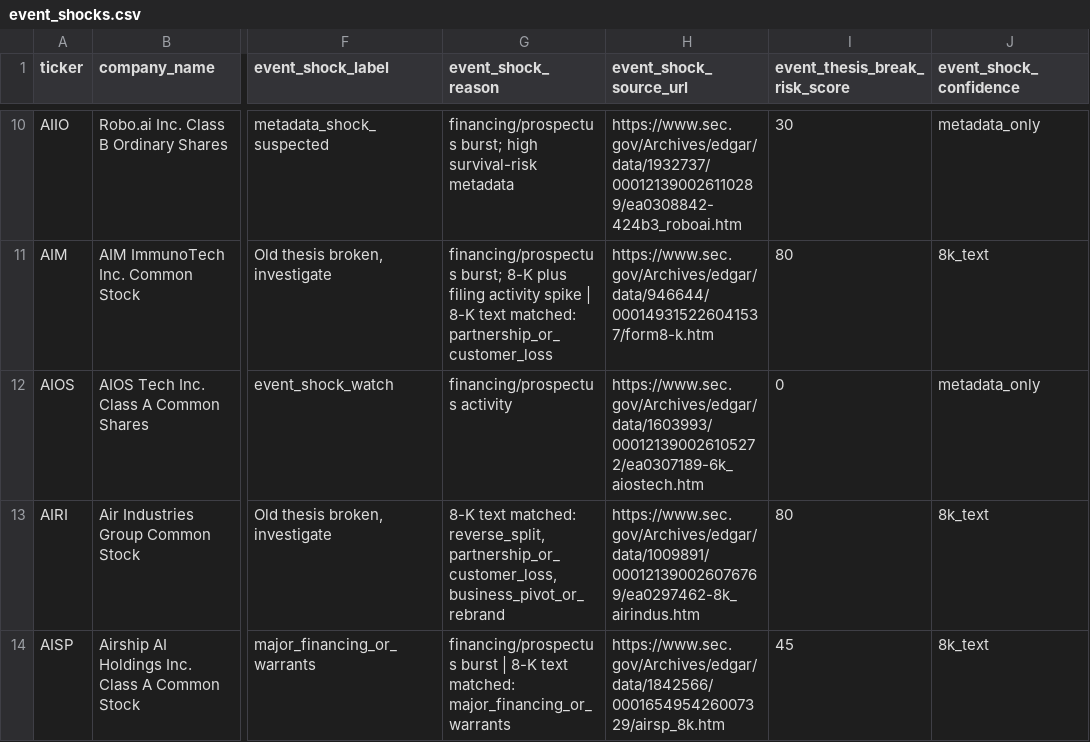
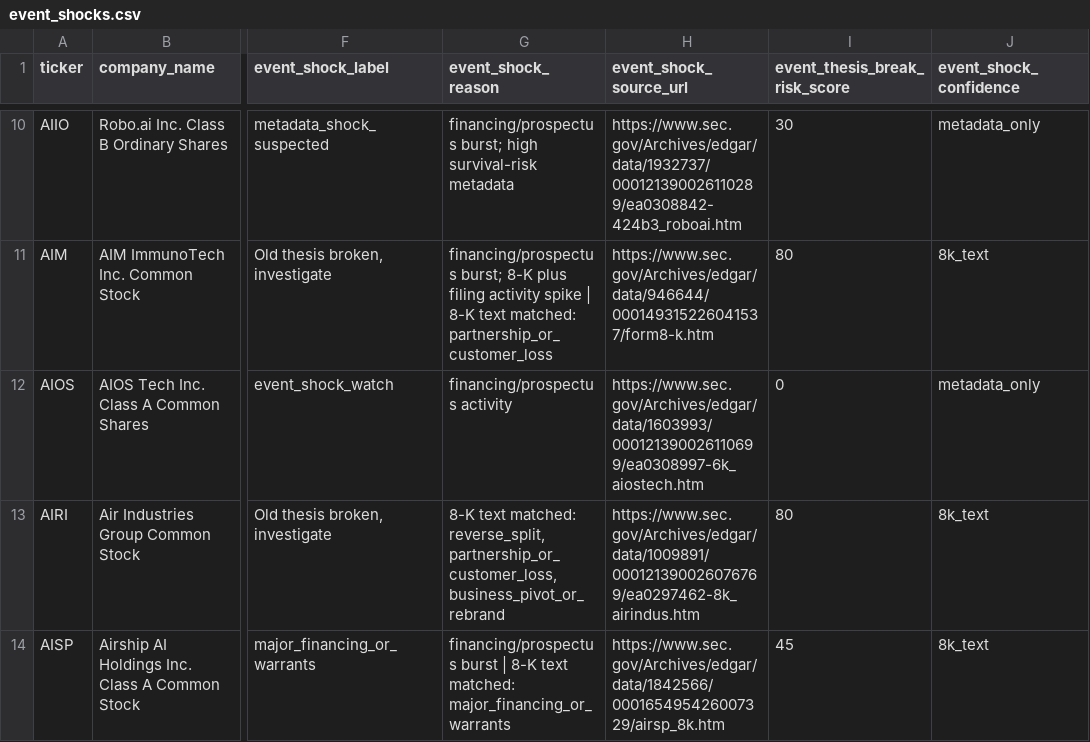
Before and after one commit to Kastnermj/mysterymachine, a CSV file: data/processed/event_shocks.csv, drawn as a sheet; only a part is shown, gaps mark what is left out; the diff covers the shown part only; the diff names each change by its address in the sheet, - before the commit and + after, or states it on an @@ line.

```diff
--- a/data/processed/event_shocks.csv
+++ b/data/processed/event_shocks.csv
-H12 (event_shock_source_url): https://www.sec.gov/Archives/edgar/data/1603993/000121390026105272/ea0307189-6k_aiostech.htm
+H12 (event_shock_source_url): https://www.sec.gov/Archives/edgar/data/1603993/000121390026110699/ea0308997-6k_aiostech.htm
```
Also changed, not shown: 13 edited cells elsewhere in this file, data/processed/price_history_features.csv, data/processed/research_batch.csv, 8 other files.
